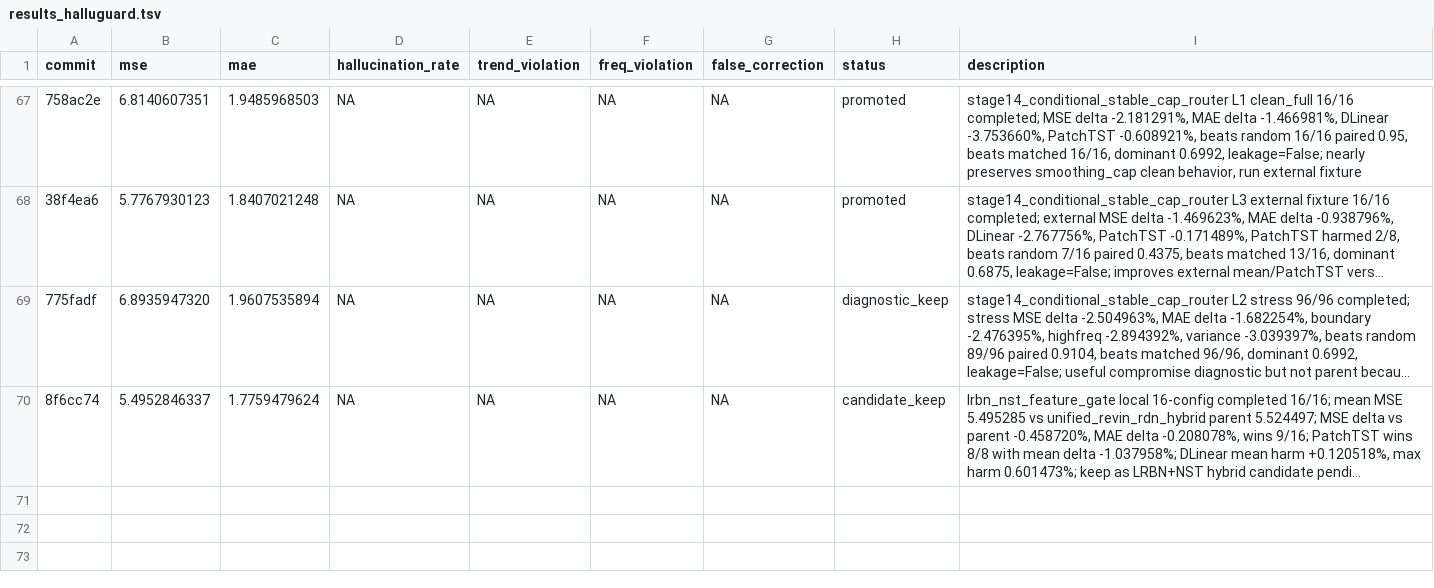
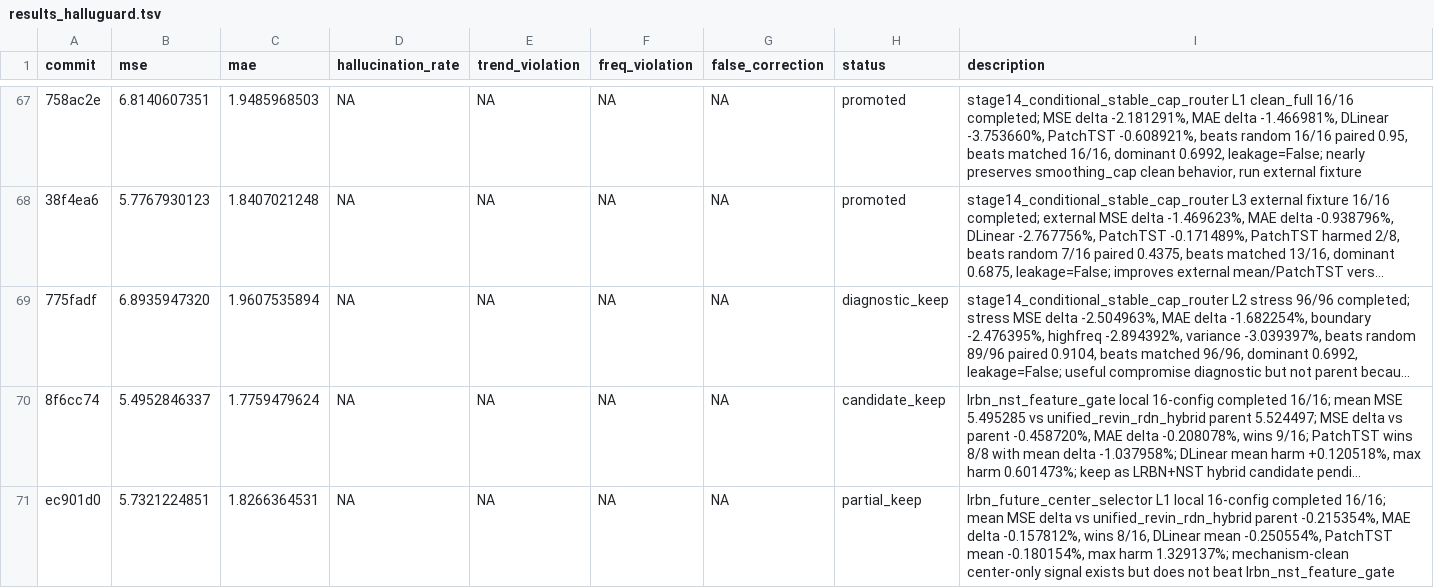
Before and after one commit to pypypaoying/HalluGuard-run, a TSV file: results_halluguard.tsv, drawn as a sheet; only a part is shown, gaps mark what is left out; long unchanged cells end in …; the diff names each change by its address in the sheet, - before the commit and + after, or states it on an @@ line.

Commit message:
Record LRBN future center validation

```diff
--- a/results_halluguard.tsv
+++ b/results_halluguard.tsv
+row 71: ec901d0 | 5.7321224851 | 1.8266364531 | NA | NA | NA | NA | partial_keep | lrbn_future_center_selector L1 local 16-config completed 16/16; mean MSE delta vs unified_revin_rdn_hybrid parent -0.215354%, MAE delta -0.157812%, wins 8/16, DLinear mean -0.250554%, PatchTST mean -0.180154%, max harm 1.329137%; mechanism-clean center-only signal exists but does not beat lrbn_nst_feature_gate
```
Also changed, not shown: 10 other files.
